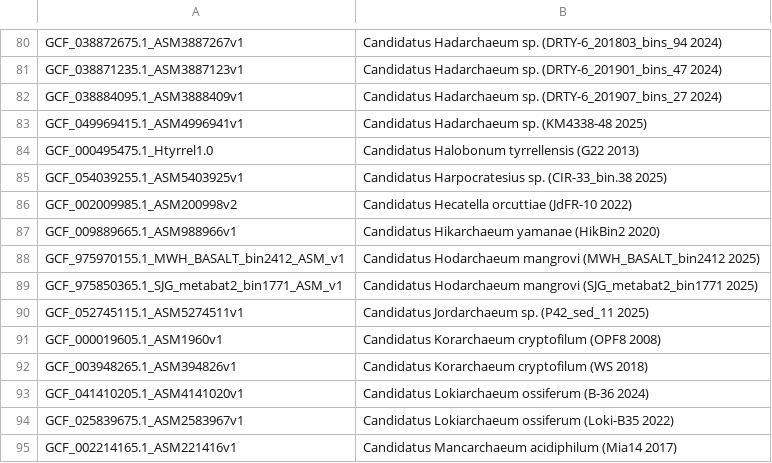
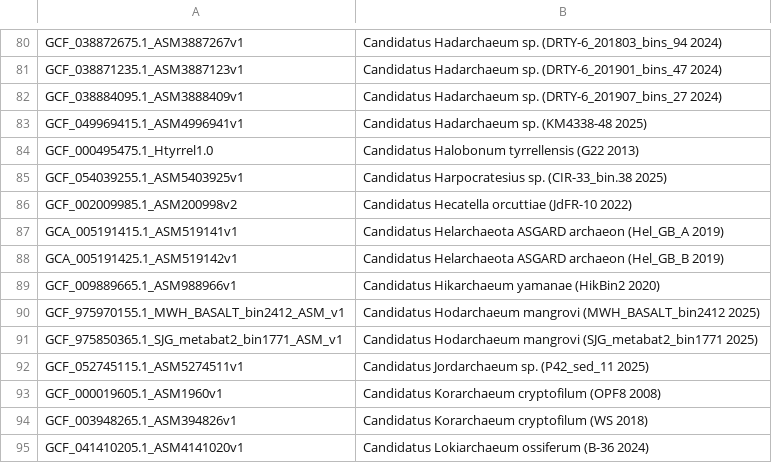
Before and after one commit to ucscGenomeBrowser/kent, a TSV file: src/hg/makeDb/doc/archaeaAsmHub/archaea.orderList.tsv, drawn as a sheet; only a part is shown, gaps mark what is left out; the shorter side is filled out with more unchanged rows.

Commit message:
adding two per user request refs @29545

```diff
--- a/src/hg/makeDb/doc/archaeaAsmHub/archaea.orderList.tsv
+++ b/src/hg/makeDb/doc/archaeaAsmHub/archaea.orderList.tsv
@@ -86,2 +86,4 @@ GCF_054039255.1_ASM5403925v1	Candidatus Harpocratesius sp. (CIR-33_bin.38 2025)
 GCF_002009985.1_ASM200998v2	Candidatus Hecatella orcuttiae (JdFR-10 2022)
+GCA_005191415.1_ASM519141v1	Candidatus Helarchaeota ASGARD archaeon (Hel_GB_A 2019)
+GCA_005191425.1_ASM519142v1	Candidatus Helarchaeota ASGARD archaeon (Hel_GB_B 2019)
 GCF_009889665.1_ASM988966v1	Candidatus Hikarchaeum yamanae (HikBin2 2020)
```
